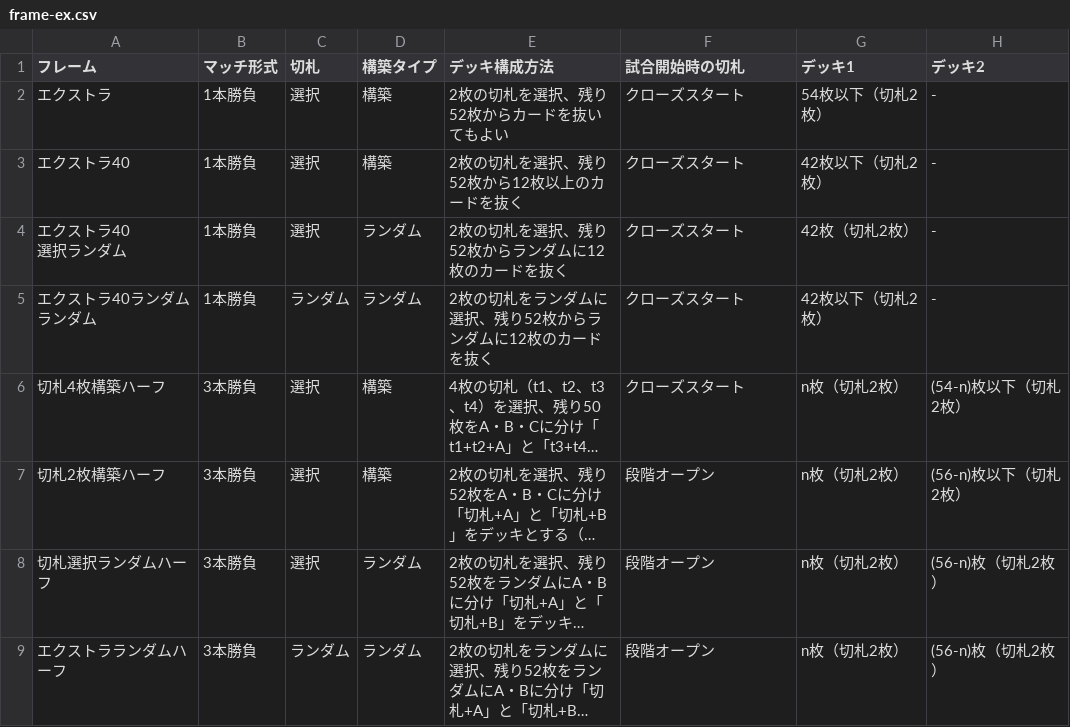
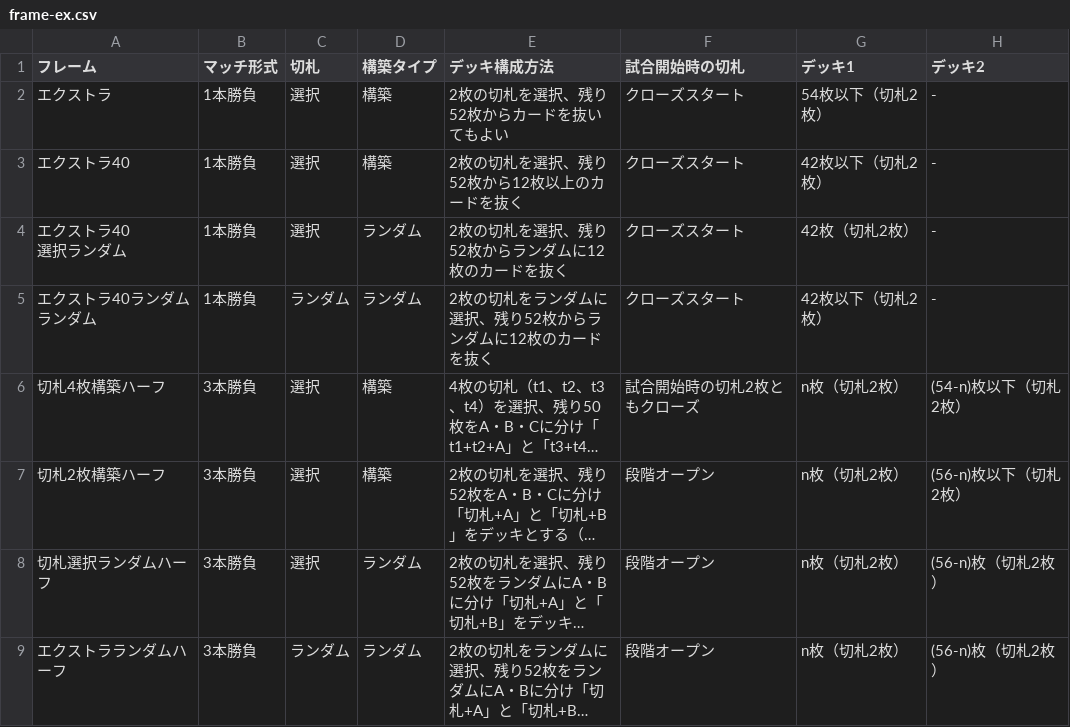
Before and after one commit to BlackPoker/BlackPoker, a CSV file: source/match-regulations/frame-ex.csv, drawn as a sheet; long unchanged cells end in …; the diff names each change by its address in the sheet, - before the commit and + after, or states it on an @@ line.

```diff
--- a/source/match-regulations/frame-ex.csv
+++ b/source/match-regulations/frame-ex.csv
-F6 (試合開始時の切札): クローズスタート
+F6 (試合開始時の切札): 試合開始時の切札2枚ともクローズ
```
Also changed, not shown: source/match-regulations/frame.csv, source/match-regulations/options-depenson.csv, 3 other files.
